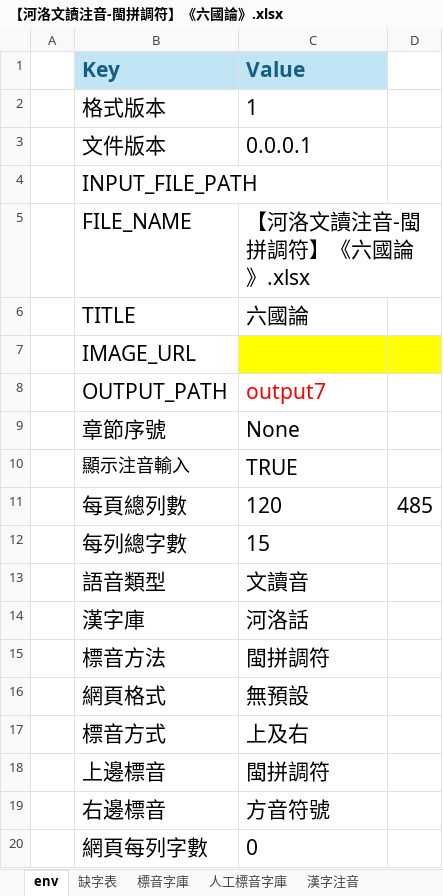
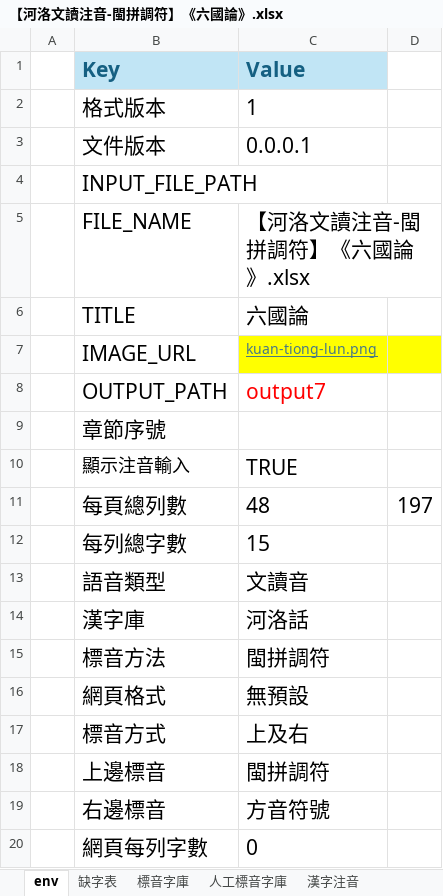
Before and after one commit to AlanJui/Piau-Im, an Excel workbook: output7/【河洛文讀注音-閩拼調符】《六國論》.xlsx, sheet env, drawn as a sheet; values as stored, in another font and other column widths than the file's, no borders; the diff names each change by its address in the sheet, - before the commit and + after, or states it on an @@ line.

```diff
--- a/output7/【河洛文讀注音-閩拼調符】《六國論》.xlsx (sheet env)
+++ b/output7/【河洛文讀注音-閩拼調符】《六國論》.xlsx (sheet env)
-C7 (Value): (empty)
+C7 (Value): kuan-tiong-lun.png
-C9 (Value): None
+C9 (Value): (empty)
-C11 (Value): 120
+C11 (Value): 48
-D11: 485
+D11: 197
```
Also changed, not shown: sheet 漢字注音, sheet 標音字庫, sheet 人工標音字庫, formulas that keep their value, 3 other files.
